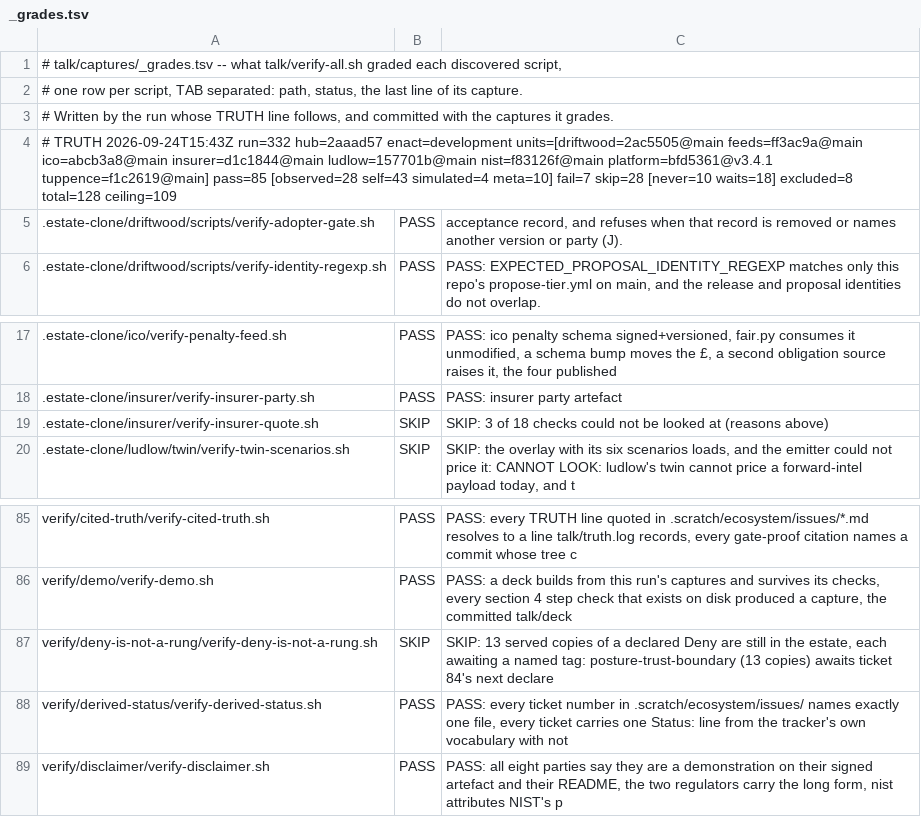
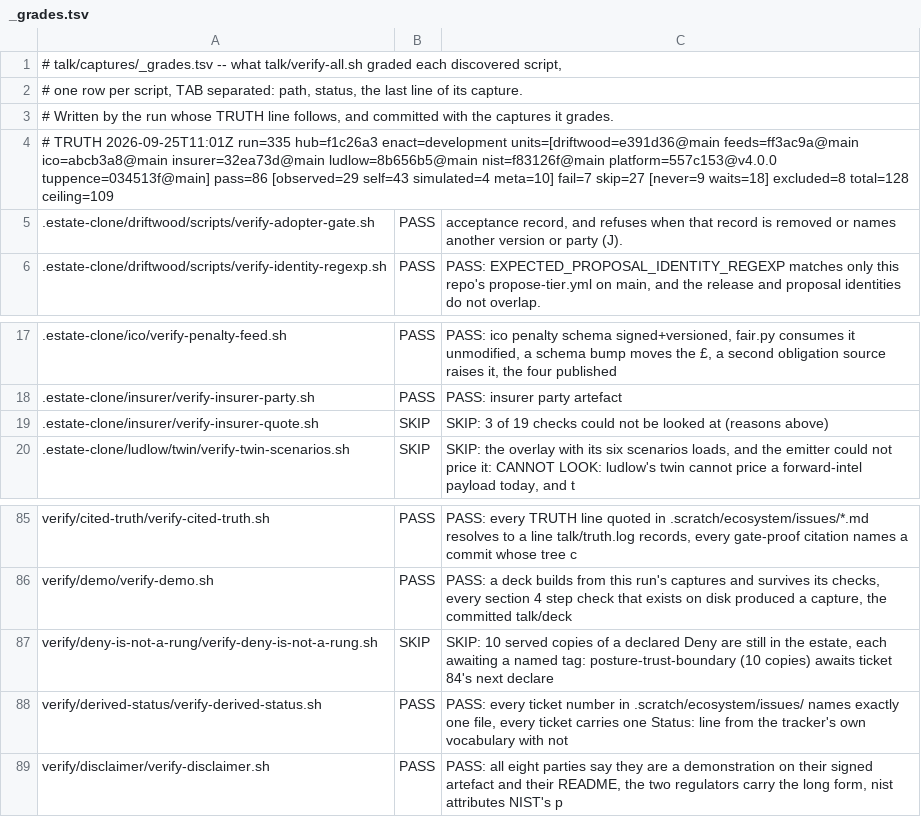
Before and after one commit to policy-as-versioned-flux/policy-as-versioned-flux, a TSV file: talk/captures/_grades.tsv, drawn as a sheet; only a part is shown, gaps mark what is left out; the diff covers the shown part only.

Commit message:
truth: record run 335 [skip ci]

```diff
--- a/talk/captures/_grades.tsv
+++ b/talk/captures/_grades.tsv
@@ -3,3 +3,3 @@
 # Written by the run whose TRUTH line follows, and committed with the captures it grades.
-# TRUTH 2026-09-24T15:43Z run=332 hub=2aaad57 enact=development units=[driftwood=2ac5505@main feeds=ff3ac9a@main ico=abcb3a8@main insurer=d1c1844@main ludlow=157701b@main nist=f83126f@main platform=bfd5361@v3.4.1 tuppence=f1c2619@main] pass=85 [observed=28 self=43 simulated=4 meta=10] fail=7 skip=28 [never=10 waits=18] excluded=8 total=128 ceiling=109
+# TRUTH 2026-09-25T11:01Z run=335 hub=f1c26a3 enact=development units=[driftwood=e391d36@main feeds=ff3ac9a@main ico=abcb3a8@main insurer=32ea73d@main ludlow=8b656b5@main nist=f83126f@main platform=557c153@v4.0.0 tuppence=034513f@main] pass=86 [observed=29 self=43 simulated=4 meta=10] fail=7 skip=27 [never=9 waits=18] excluded=8 total=128 ceiling=109
 .estate-clone/driftwood/scripts/verify-adopter-gate.sh	PASS	      acceptance record, and refuses when that record is removed or names another version or party (J).
@@ -18,3 +18,3 @@
 .estate-clone/insurer/verify-insurer-party.sh	PASS	PASS: insurer party artefact
-.estate-clone/insurer/verify-insurer-quote.sh	SKIP	SKIP: 3 of 18 checks could not be looked at (reasons above)
+.estate-clone/insurer/verify-insurer-quote.sh	SKIP	SKIP: 3 of 19 checks could not be looked at (reasons above)
 .estate-clone/ludlow/twin/verify-twin-scenarios.sh	SKIP	SKIP: the overlay with its six scenarios loads, and the emitter could not price it: CANNOT LOOK: ludlow's twin cannot price a forward-intel payload today, and t
@@ -86,3 +86,3 @@ verify/cited-truth/verify-cited-truth.sh	PASS	PASS: every TRUTH line quoted in .
 verify/demo/verify-demo.sh	PASS	PASS: a deck builds from this run's captures and survives its checks, every section 4 step check that exists on disk produced a capture, the committed talk/deck
-verify/deny-is-not-a-rung/verify-deny-is-not-a-rung.sh	SKIP	SKIP: 13 served copies of a declared Deny are still in the estate, each awaiting a named tag: posture-trust-boundary (13 copies) awaits ticket 84's next declare
+verify/deny-is-not-a-rung/verify-deny-is-not-a-rung.sh	SKIP	SKIP: 10 served copies of a declared Deny are still in the estate, each awaiting a named tag: posture-trust-boundary (10 copies) awaits ticket 84's next declare
 verify/derived-status/verify-derived-status.sh	PASS	PASS: every ticket number in .scratch/ecosystem/issues/ names exactly one file, every ticket carries one Status: line from the tracker's own vocabulary with not
```
Also changed, not shown: 13 edited cells elsewhere in this file, 45 other files.
